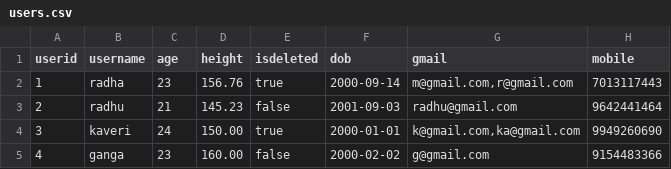
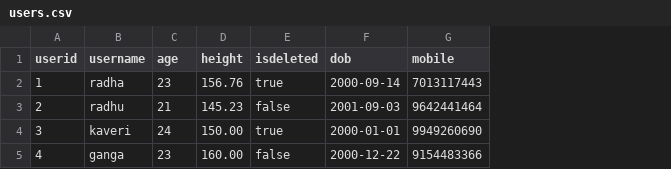
Before and after one commit to mallikak14/userDetails, a CSV file: userdetails/src/main/resources/users.csv, drawn as a sheet; the diff names each change by its address in the sheet, - before the commit and + after, or states it on an @@ line.

```diff
--- a/userdetails/src/main/resources/users.csv
+++ b/userdetails/src/main/resources/users.csv
-column G (gmail), rows 2-5: m@gmail.com,r@gmail.com | radhu@gmail.com | k@gmail.com,ka@gmail.com | g@gmail.com
-F5 (dob): 2000-02-02
+F5 (dob): 2000-12-22
```
Also changed, not shown: 16 other files.
